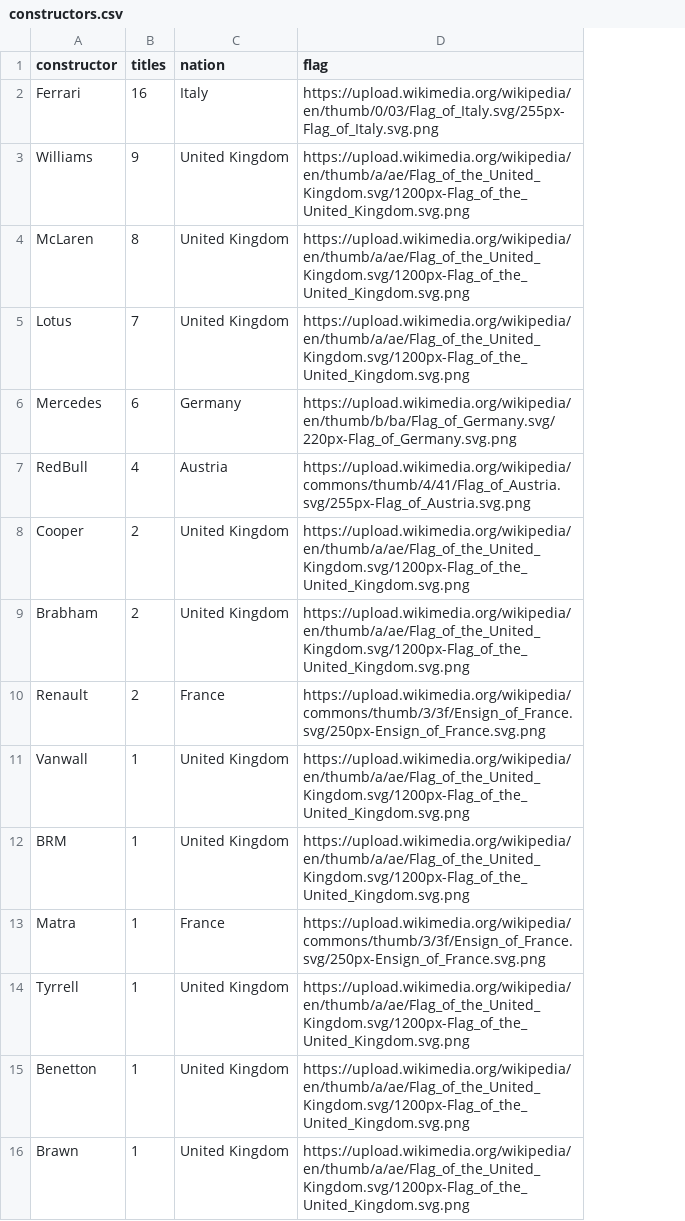
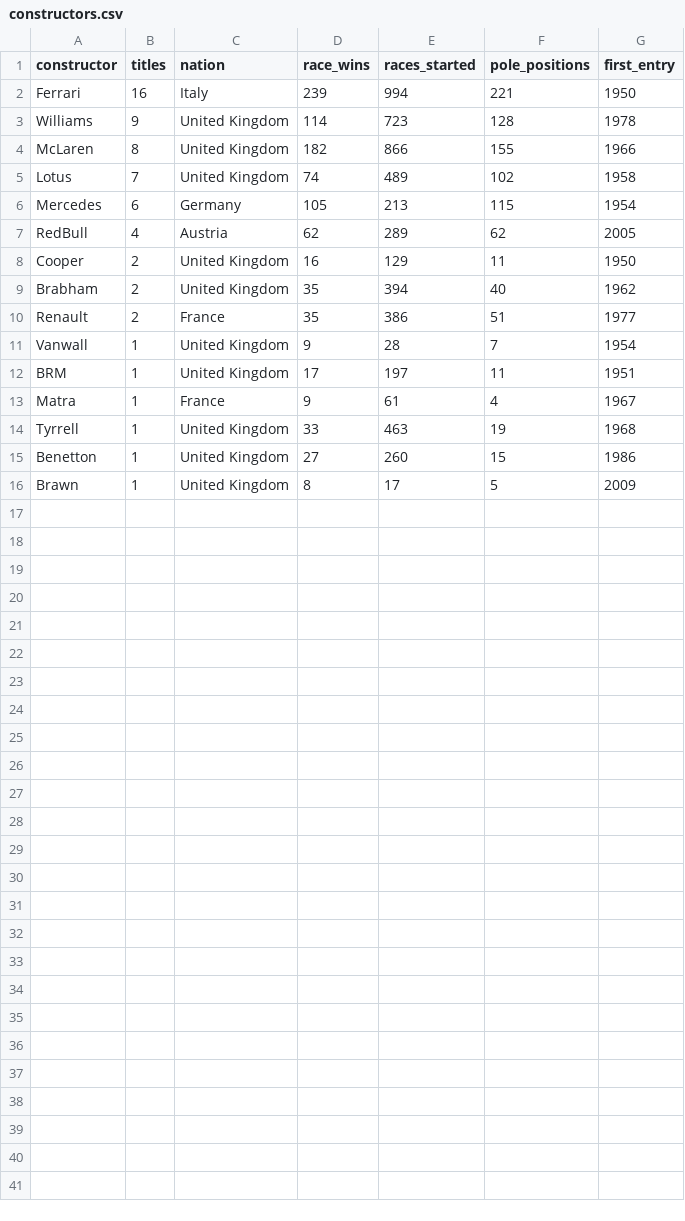
Before and after one commit to mykillandjello/mykillandjello.github.io, a CSV file: data/constructors.csv, drawn as a sheet; removed rows and columns are numbered as before the commit, all else as after; the diff names each change by its address in the sheet, - before the commit and + after, or states it on an @@ line.

Commit message:
added tooltip info to first slide

```diff
--- a/data/constructors.csv
+++ b/data/constructors.csv
-column D (flag), rows 2-16: https://upload.wikimedia.org/wikipedia/en/thumb/0/03/Flag_of_Italy.svg/255px-Flag_of_Italy.svg.png | https://upload.wikimedia.org/wikipedia/en/thumb/a/ae/Flag_of_the_United_Kingdom.svg/1200px-Flag_of_the_United_Kingdom.svg.png | https://upload.wikimedia.org/wikipedia/en/thumb/a/ae/Flag_of_the_United_Kingdom.svg/1200px-Flag_of_the_United_Kingdom.svg.png | https://upload.wikimedia.org/wikipedia/en/thumb/a/ae/Flag_of_the_United_Kingdom.svg/1200px-Flag_of_the_United_Kingdom.svg.png | https://upload.wikimedia.org/wikipedia/en/thumb/b/ba/Flag_of_Germany.svg/220px-Flag_of_Germany.svg.png | https://upload.wikimedia.org/wikipedia/commons/thumb/4/41/Flag_of_Austria.svg/255px-Flag_of_Austria.svg.png | https://upload.wikimedia.org/wikipedia/en/thumb/a/ae/Flag_of_the_United_Kingdom.svg/1200px-Flag_of_the_United_Kingdom.svg.png | https://upload.wikimedia.org/wikipedia/en/thumb/a/ae/Flag_of_the_United_Kingdom.svg/1200px-Flag_of_the_United_Kingdom.svg.png | https://upload.wikimedia.org/wikipedia/commons/thumb/3/3f/Ensign_of_France.svg/250px-Ensign_of_France.svg.png | https://upload.wikimedia.org/wikipedia/en/thumb/a/ae/Flag_of_the_United_Kingdom.svg/1200px-Flag_of_the_United_Kingdom.svg.png | https://upload.wikimedia.org/wikipedia/en/thumb/a/ae/Flag_of_the_United_Kingdom.svg/1200px-Flag_of_the_United_Kingdom.svg.png | https://upload.wikimedia.org/wikipedia/commons/thumb/3/3f/Ensign_of_France.svg/250px-Ensign_of_France.svg.png | https://upload.wikimedia.org/wikipedia/en/thumb/a/ae/Flag_of_the_United_Kingdom.svg/1200px-Flag_of_the_United_Kingdom.svg.png | https://upload.wikimedia.org/wikipedia/en/thumb/a/ae/Flag_of_the_United_Kingdom.svg/1200px-Flag_of_the_United_Kingdom.svg.png | https://upload.wikimedia.org/wikipedia/en/thumb/a/ae/Flag_of_the_United_Kingdom.svg/1200px-Flag_of_the_United_Kingdom.svg.png
+column D (race_wins), rows 2-16: 239 | 114 | 182 | 74 | 105 | 62 | 16 | 35 | 35 | 9 | 17 | 9 | 33 | 27 | 8
+column E (races_started), rows 2-16: 994 | 723 | 866 | 489 | 213 | 289 | 129 | 394 | 386 | 28 | 197 | 61 | 463 | 260 | 17
+column F (pole_positions), rows 2-16: 221 | 128 | 155 | 102 | 115 | 62 | 11 | 40 | 51 | 7 | 11 | 4 | 19 | 15 | 5
+column G (first_entry), rows 2-16: 1950 | 1978 | 1966 | 1958 | 1954 | 2005 | 1950 | 1962 | 1977 | 1954 | 1951 | 1967 | 1968 | 1986 | 2009
```
Also changed, not shown: 2 other files.
